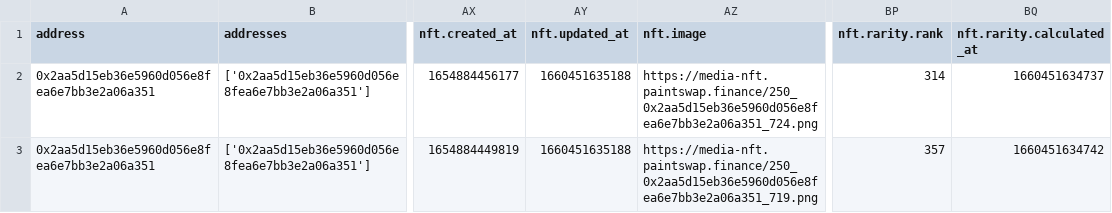
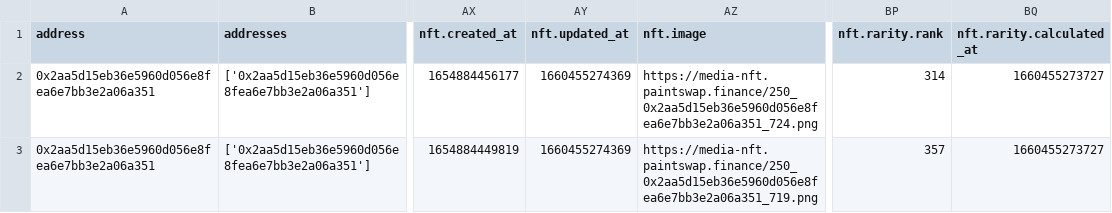
Before and after one commit to ALMIGHTYABE/Pixel-Pirate-Tracker, a CSV file: pphistory.csv, drawn as a sheet; only a part is shown, gaps mark what is left out; the diff names each change by its address in the sheet, - before the commit and + after, or states it on an @@ line.

```diff
--- a/pphistory.csv
+++ b/pphistory.csv
-AY2:AY3 (nft.updated_at): 1660451635188
+AY2:AY3 (nft.updated_at): 1660455274369
-BQ2 (nft.rarity.calculated_at): 1660451634737
+BQ2 (nft.rarity.calculated_at): 1660455273727
-BQ3 (nft.rarity.calculated_at): 1660451634742
+BQ3 (nft.rarity.calculated_at): 1660455273727
```
